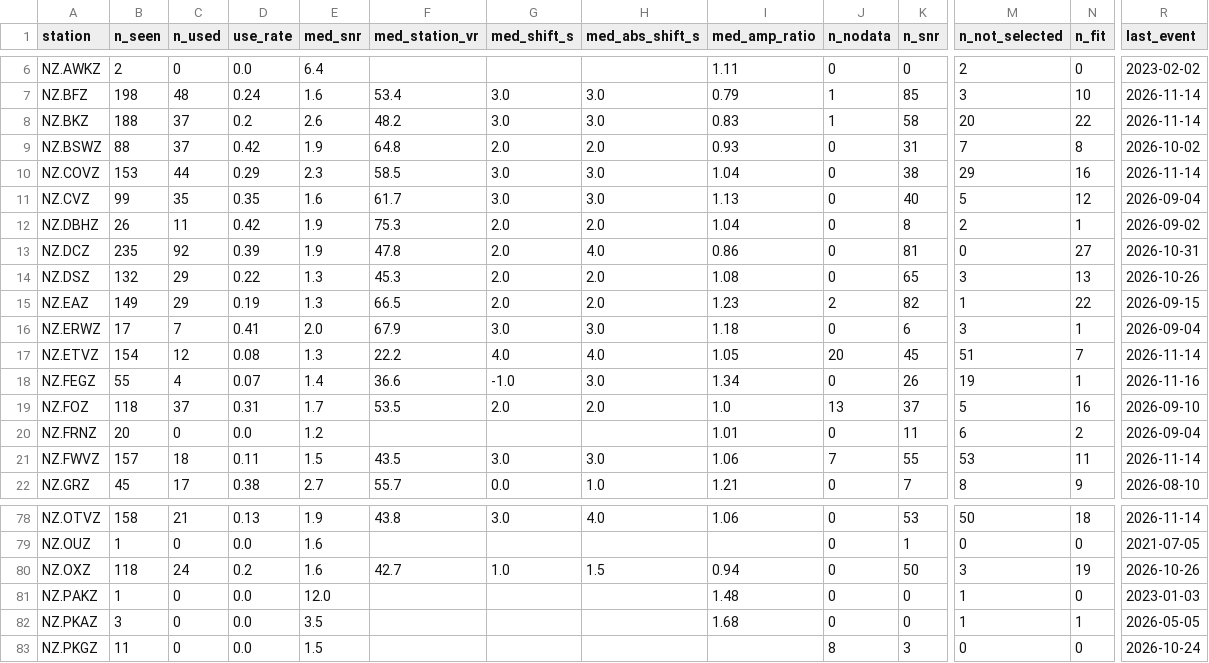
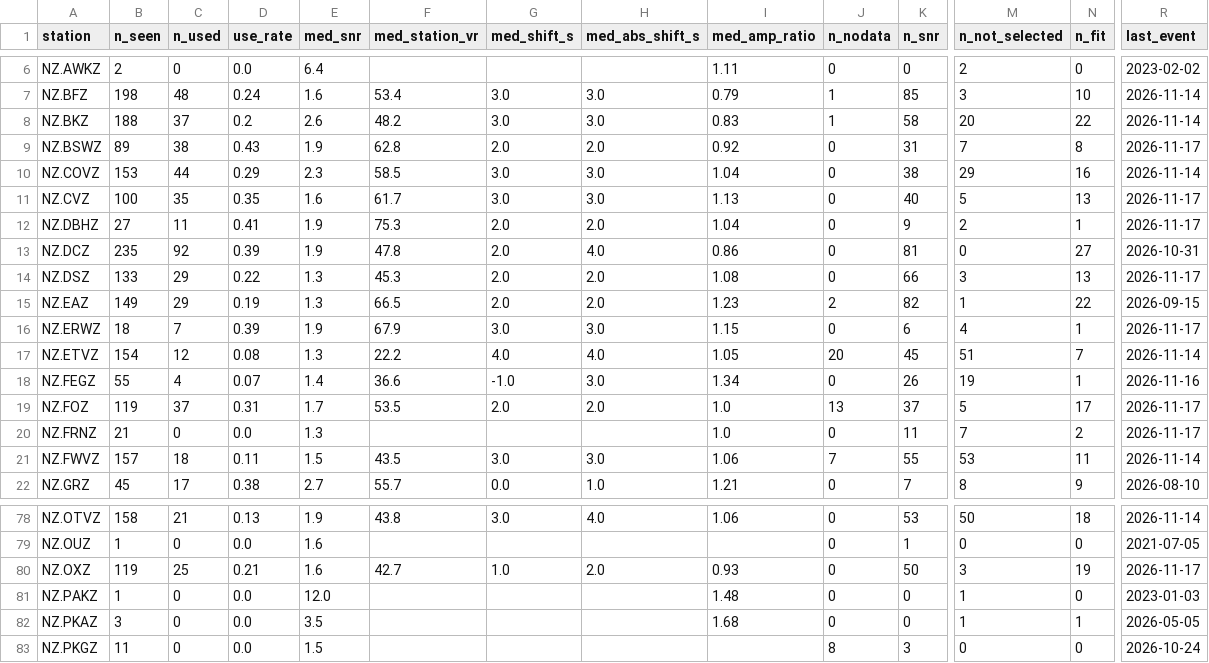
Before and after one commit to Dani-Lindsay/auto_tdmt_NZ, a CSV file: station_performance.csv, drawn as a sheet; only a part is shown, gaps mark what is left out; the diff covers the shown part only; the diff names each change by its address in the sheet, - before the commit and + after, or states it on an @@ line.

```diff
--- a/station_performance.csv
+++ b/station_performance.csv
-B9 (n_seen): 88
+B9 (n_seen): 89
-C9 (n_used): 37
+C9 (n_used): 38
-D9 (use_rate): 0.42
+D9 (use_rate): 0.43
-F9 (med_station_vr): 64.8
+F9 (med_station_vr): 62.8
-I9 (med_amp_ratio): 0.93
+I9 (med_amp_ratio): 0.92
-R9 (last_event): 2026-10-02
+R9 (last_event): 2026-11-17
-B11 (n_seen): 99
+B11 (n_seen): 100
-N11 (n_fit): 12
+N11 (n_fit): 13
-R11 (last_event): 2026-09-04
+R11 (last_event): 2026-11-17
-B12 (n_seen): 26
+B12 (n_seen): 27
-D12 (use_rate): 0.42
+D12 (use_rate): 0.41
-K12 (n_snr): 8
+K12 (n_snr): 9
-R12 (last_event): 2026-09-02
+R12 (last_event): 2026-11-17
-B14 (n_seen): 132
+B14 (n_seen): 133
-K14 (n_snr): 65
+K14 (n_snr): 66
-R14 (last_event): 2026-10-26
+R14 (last_event): 2026-11-17
-B16 (n_seen): 17
+B16 (n_seen): 18
-D16 (use_rate): 0.41
+D16 (use_rate): 0.39
-E16 (med_snr): 2.0
+E16 (med_snr): 1.9
-I16 (med_amp_ratio): 1.18
+I16 (med_amp_ratio): 1.15
-M16 (n_not_selected): 3
+M16 (n_not_selected): 4
-R16 (last_event): 2026-09-04
+R16 (last_event): 2026-11-17
-B19 (n_seen): 118
+B19 (n_seen): 119
-N19 (n_fit): 16
+N19 (n_fit): 17
-R19 (last_event): 2026-09-10
+R19 (last_event): 2026-11-17
-B20 (n_seen): 20
+B20 (n_seen): 21
-E20 (med_snr): 1.2
+E20 (med_snr): 1.3
-I20 (med_amp_ratio): 1.01
+I20 (med_amp_ratio): 1.0
-M20 (n_not_selected): 6
+M20 (n_not_selected): 7
-R20 (last_event): 2026-09-04
+R20 (last_event): 2026-11-17
-B80 (n_seen): 118
+B80 (n_seen): 119
-C80 (n_used): 24
+C80 (n_used): 25
-D80 (use_rate): 0.2
+D80 (use_rate): 0.21
-H80 (med_abs_shift_s): 1.5
+H80 (med_abs_shift_s): 2.0
-I80 (med_amp_ratio): 0.94
+I80 (med_amp_ratio): 0.93
-R80 (last_event): 2026-10-26
+R80 (last_event): 2026-11-17
```
Also changed, not shown: 100 edited cells elsewhere in this file, catalogue.csv, not_published.csv, 3 other files.
